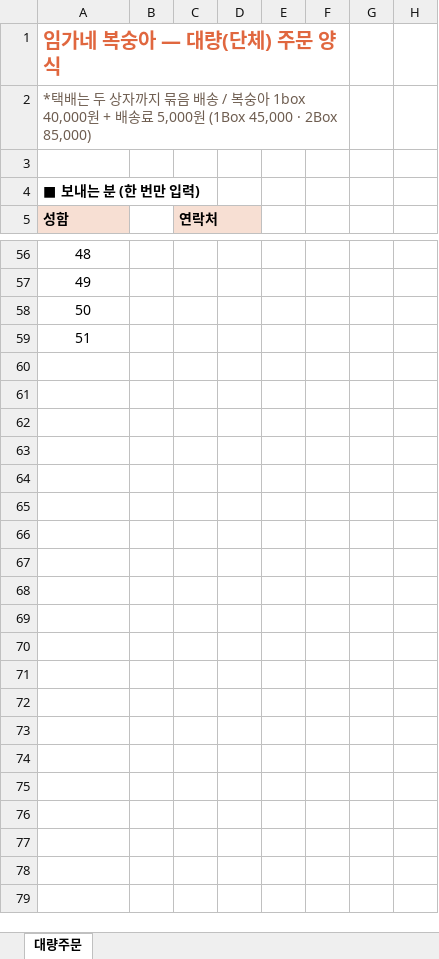
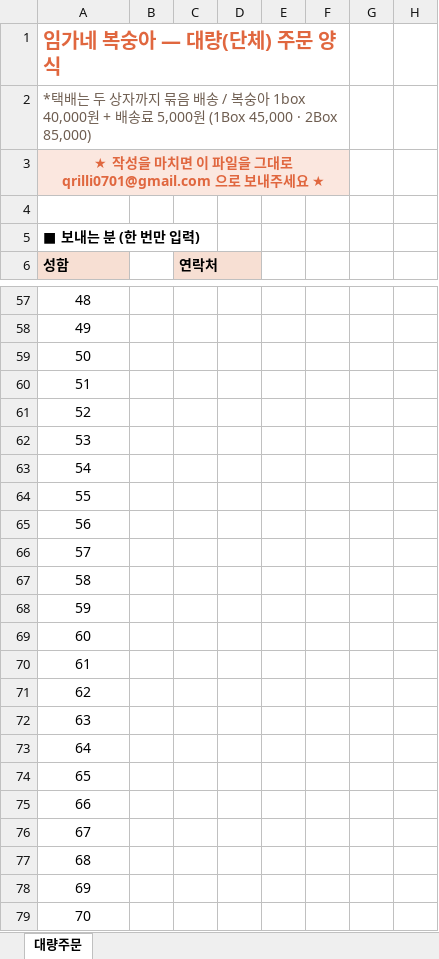
Before and after one commit to qrilli0701-sketch/peach, an Excel workbook: peach-bot/webform/임가네_대량주문_양식.xlsx, sheet 대량주문, drawn as a sheet; only a part is shown, gaps mark what is left out; values as stored, in another font and other column widths than the file's, no borders; addresses are those after the commit; the diff names each change by its address in the sheet, - before the commit and + after, or states it on an @@ line.

```diff
--- a/peach-bot/webform/임가네_대량주문_양식.xlsx (sheet 대량주문)
+++ b/peach-bot/webform/임가네_대량주문_양식.xlsx (sheet 대량주문)
+row 1: 임가네 복숭아 — 대량(단체) 주문 양식
@@ column A (성함) renumbered between rows 2 and 3 @@
@@ A2 bold: on → off, text colour: #E0673F → #6E5D50, text size: smaller @@
@@ A3 fill: none → #FBE7DF, bold: off → on, text colour: #6E5D50 → #E0673F, alignment: left → center @@
+row 61: 52
+row 62: 53
+row 63: 54
+row 64: 55
+row 65: 56
+row 66: 57
+row 67: 58
+row 68: 59
+row 69: 60
+row 70: 61
+row 71: 62
+row 72: 63
+row 73: 64
+row 74: 65
+row 75: 66
+row 76: 67
+row 77: 68
+row 78: 69
+row 79: 70
```
Also changed, not shown: 2 other files.
